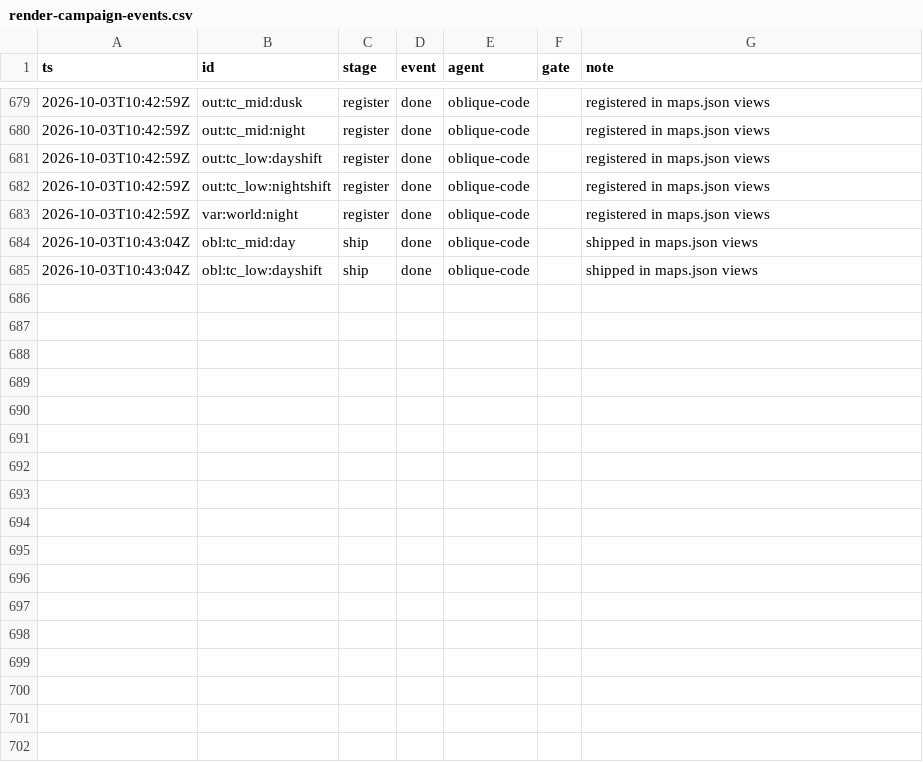
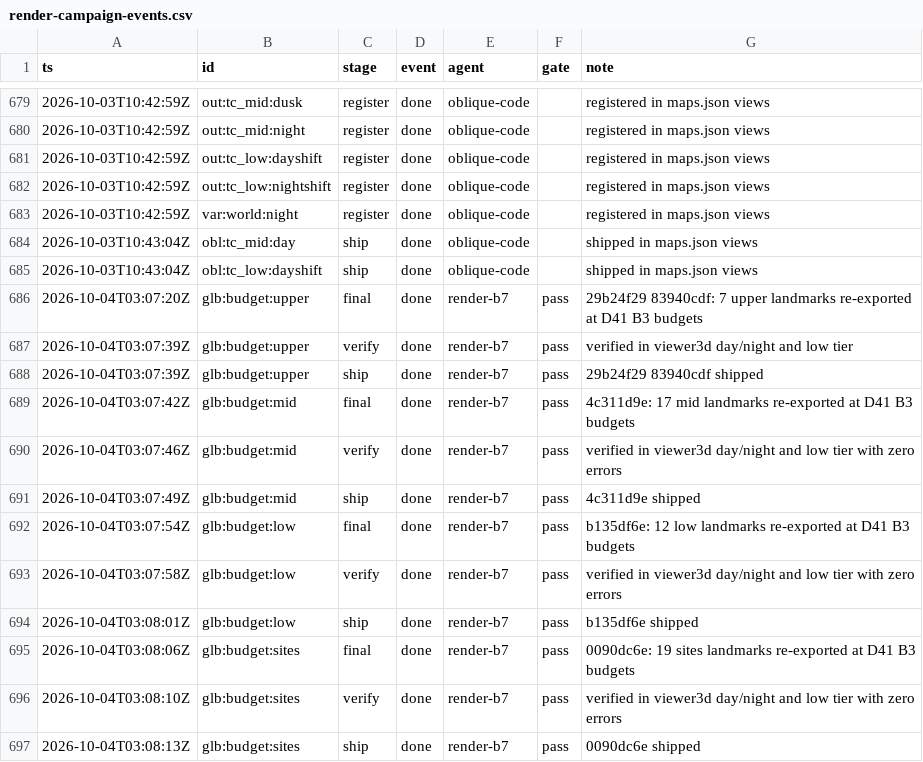
Before and after one commit to kcgoofee-jpg/my-tavern-experiments, a CSV file: docs/plans/render-campaign-events.csv, drawn as a sheet; only a part is shown, gaps mark what is left out; the diff names each change by its address in the sheet, - before the commit and + after, or states it on an @@ line.

Commit message:
docs(render): ledger and RESULT RENDER-B7

```diff
--- a/docs/plans/render-campaign-events.csv
+++ b/docs/plans/render-campaign-events.csv
+row 686: 2026-10-04T03:07:20Z | glb:budget:upper | final | done | render-b7 | pass | 29b24f29 83940cdf: 7 upper landmarks re-exported at D41 B3 budgets
+row 687: 2026-10-04T03:07:39Z | glb:budget:upper | verify | done | render-b7 | pass | verified in viewer3d day/night and low tier
+row 688: 2026-10-04T03:07:39Z | glb:budget:upper | ship | done | render-b7 | pass | 29b24f29 83940cdf shipped
+row 689: 2026-10-04T03:07:42Z | glb:budget:mid | final | done | render-b7 | pass | 4c311d9e: 17 mid landmarks re-exported at D41 B3 budgets
+row 690: 2026-10-04T03:07:46Z | glb:budget:mid | verify | done | render-b7 | pass | verified in viewer3d day/night and low tier with zero errors
+row 691: 2026-10-04T03:07:49Z | glb:budget:mid | ship | done | render-b7 | pass | 4c311d9e shipped
+row 692: 2026-10-04T03:07:54Z | glb:budget:low | final | done | render-b7 | pass | b135df6e: 12 low landmarks re-exported at D41 B3 budgets
+row 693: 2026-10-04T03:07:58Z | glb:budget:low | verify | done | render-b7 | pass | verified in viewer3d day/night and low tier with zero errors
+row 694: 2026-10-04T03:08:01Z | glb:budget:low | ship | done | render-b7 | pass | b135df6e shipped
+row 695: 2026-10-04T03:08:06Z | glb:budget:sites | final | done | render-b7 | pass | 0090dc6e: 19 sites landmarks re-exported at D41 B3 budgets
+row 696: 2026-10-04T03:08:10Z | glb:budget:sites | verify | done | render-b7 | pass | verified in viewer3d day/night and low tier with zero errors
+row 697: 2026-10-04T03:08:13Z | glb:budget:sites | ship | done | render-b7 | pass | 0090dc6e shipped
```
Also changed, not shown: 1 other file.
